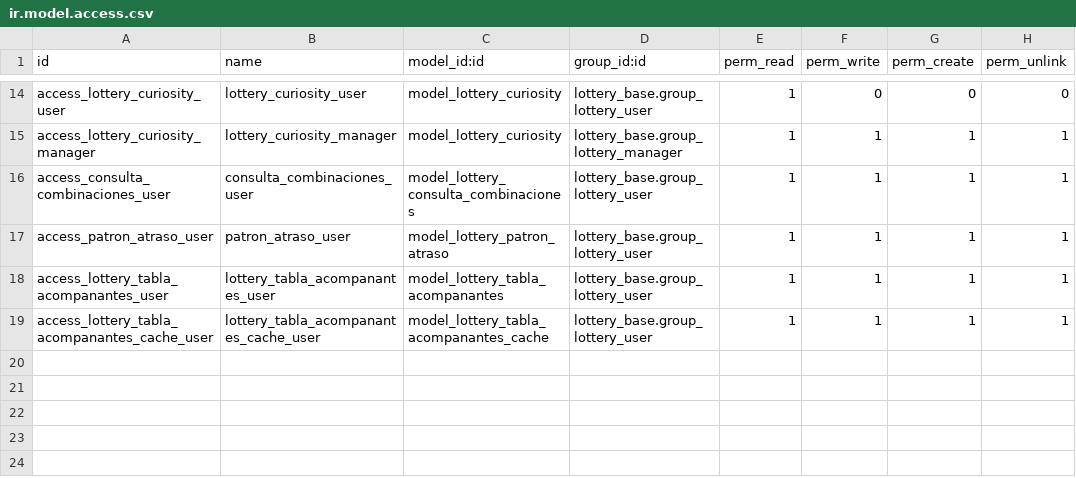
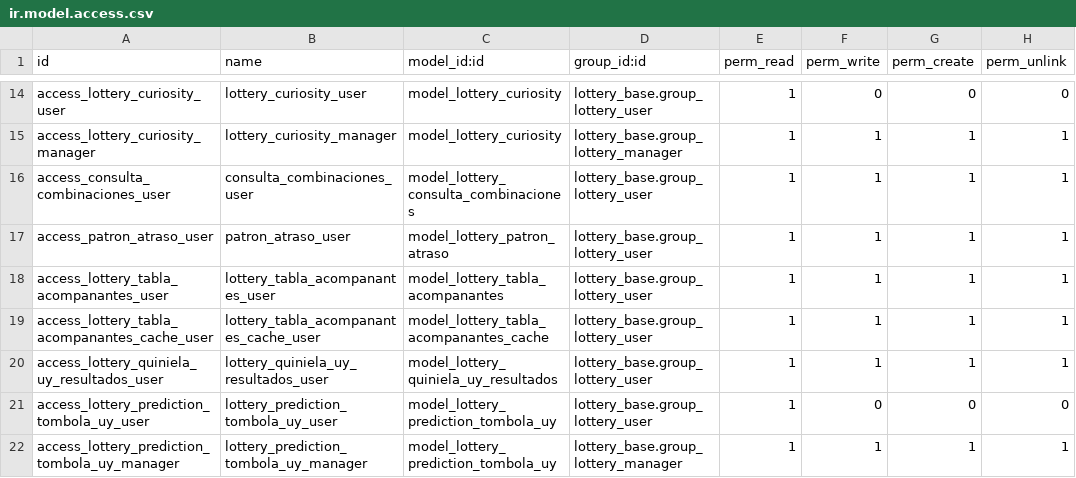
Before and after one commit to Ubesnel/lotoanalisis, a CSV file: lottery_portal/security/ir.model.access.csv, drawn as a sheet; only a part is shown, gaps mark what is left out.

```diff
--- a/lottery_portal/security/ir.model.access.csv
+++ b/lottery_portal/security/ir.model.access.csv
@@ -19 +19,4 @@ access_lottery_tabla_acompanantes_user,lottery_tabla_acompanantes_user,model_lot
 access_lottery_tabla_acompanantes_cache_user,lottery_tabla_acompanantes_cache_user,model_lottery_tabla_acompanantes_cache,lottery_base.group_lottery_user,1,1,1,1
+access_lottery_quiniela_uy_resultados_user,lottery_quiniela_uy_resultados_user,model_lottery_quiniela_uy_resultados,lottery_base.group_lottery_user,1,1,1,1
+access_lottery_prediction_tombola_uy_user,lottery_prediction_tombola_uy_user,model_lottery_prediction_tombola_uy,lottery_base.group_lottery_user,1,0,0,0
+access_lottery_prediction_tombola_uy_manager,lottery_prediction_tombola_uy_manager,model_lottery_prediction_tombola_uy,lottery_base.group_lottery_manager,1,1,1,1
```
Also changed, not shown: 12 other files.
